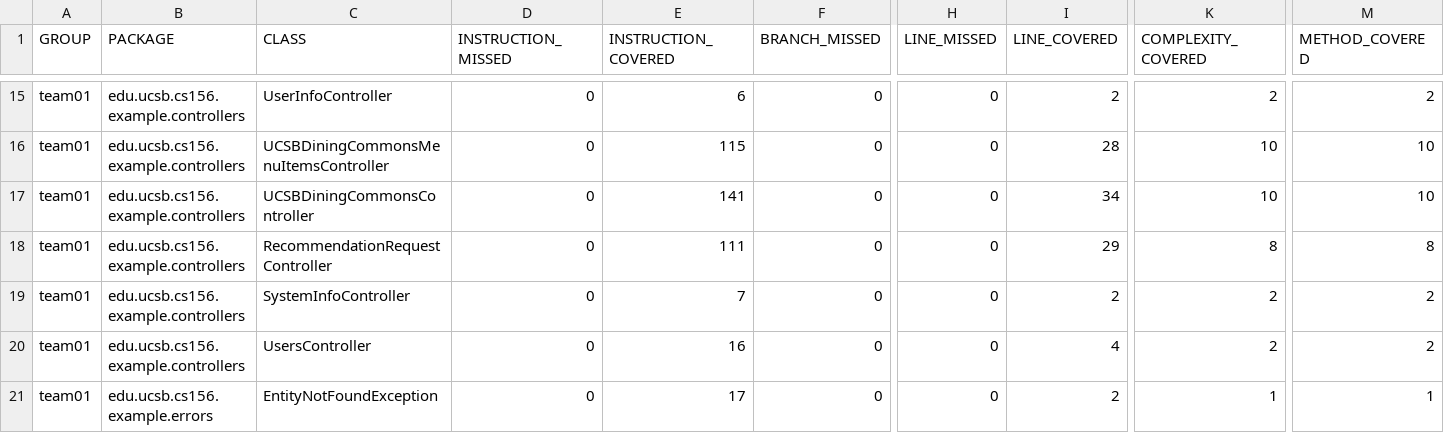
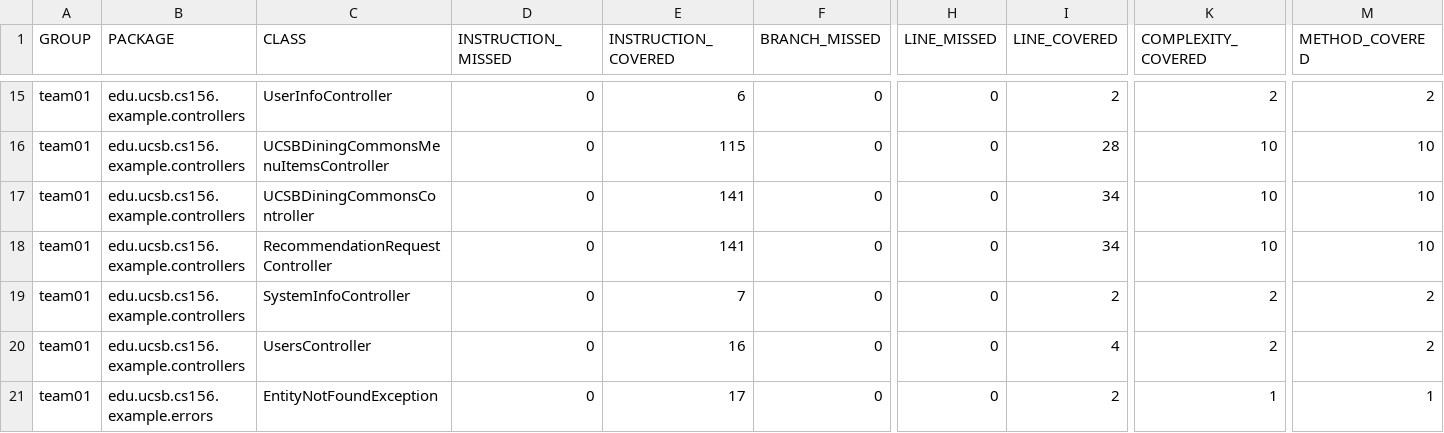
Before and after one commit to ucsb-cs156-f25/team01-f25-05, a CSV file: jacoco/jacoco.csv, drawn as a sheet; only a part is shown, gaps mark what is left out; the diff names each change by its address in the sheet, - before the commit and + after, or states it on an @@ line.

```diff
--- a/jacoco/jacoco.csv
+++ b/jacoco/jacoco.csv
-E18 (INSTRUCTION_COVERED): 111
+E18 (INSTRUCTION_COVERED): 141
-I18 (LINE_COVERED): 29
+I18 (LINE_COVERED): 34
-K18 (COMPLEXITY_COVERED): 8
+K18 (COMPLEXITY_COVERED): 10
-M18 (METHOD_COVERED): 8
+M18 (METHOD_COVERED): 10
```
Also changed, not shown: 7 other files.
